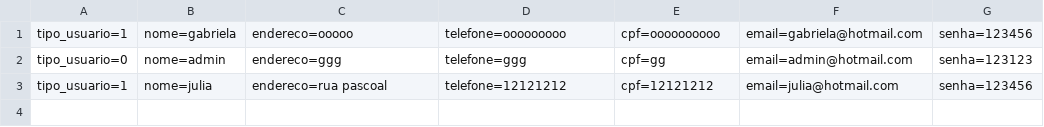
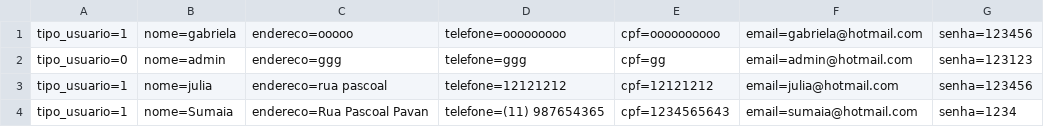
Before and after one commit to Gabrielapossari/Role-top-projeto-, a CSV file: RoleTOPmvc/DataBase/cliente.csv, drawn as a sheet.

```diff
--- a/RoleTOPmvc/DataBase/cliente.csv
+++ b/RoleTOPmvc/DataBase/cliente.csv
@@ -3 +3,2 @@ tipo_usuario=0;nome=admin;endereco=ggg;telefone=ggg;cpf=gg;email=admin@hotmail.c
 tipo_usuario=1;nome=julia;endereco=rua pascoal ;telefone=12121212;cpf=12121212;email=julia@hotmail.com;senha=123456
+tipo_usuario=1;nome=Sumaia;endereco=Rua Pascoal Pavan;telefone=(11) 987654365;cpf=1234565643;email=sumaia@hotmail.com;senha=1234
```
Also changed, not shown: RoleTOPmvc/DataBase/evento.csv, 13 other files.
